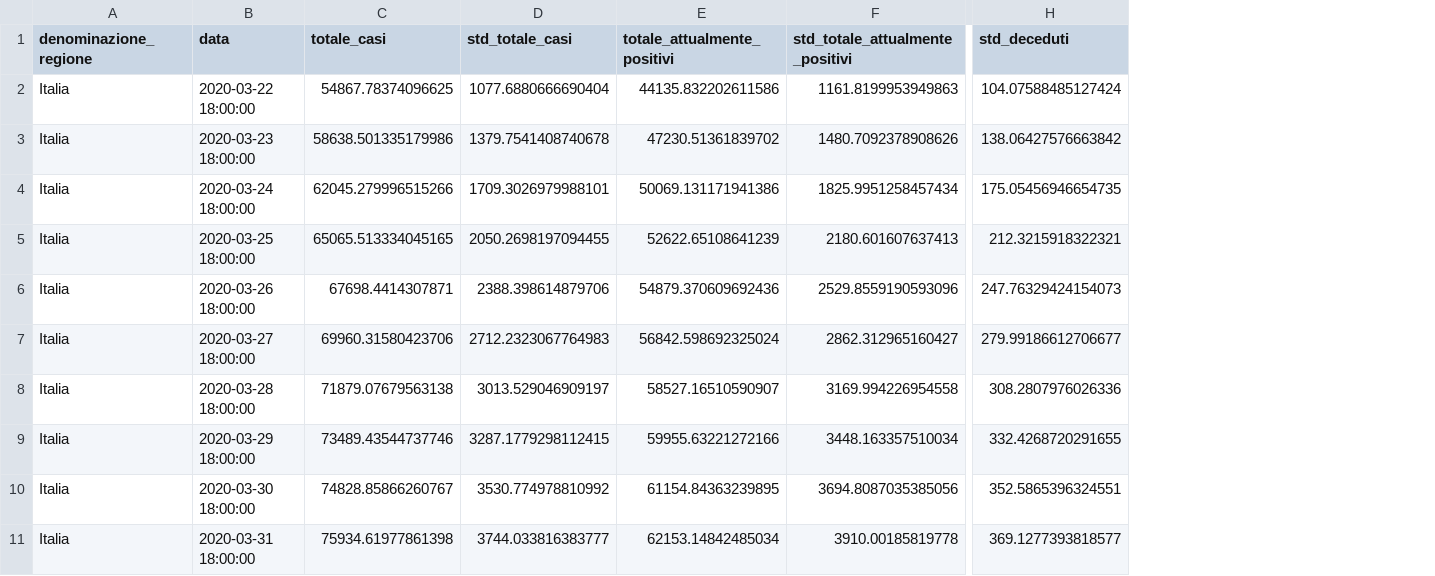
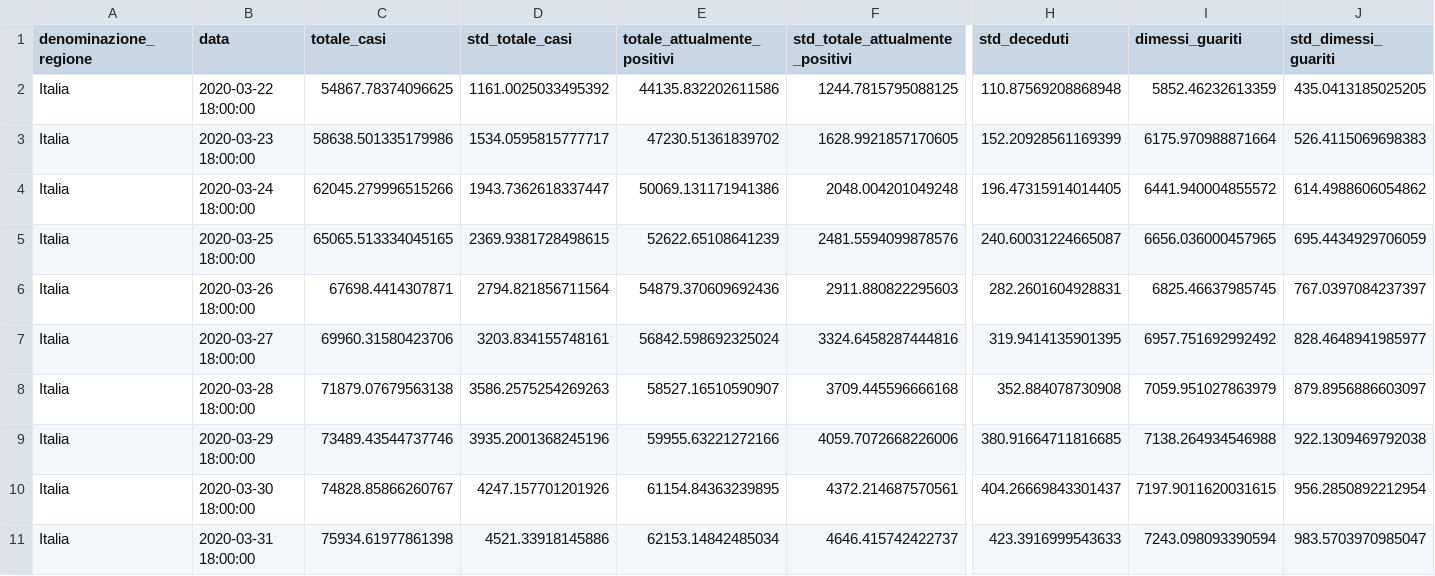
Before and after one commit to albortros/COVID-19, a CSV file: model-Logistic/model-logistic-national.csv, drawn as a sheet; only a part is shown, gaps mark what is left out; the diff covers the shown part only; the diff names each change by its address in the sheet, - before the commit and + after, or states it on an @@ line.

```diff
--- a/model-Logistic/model-logistic-national.csv
+++ b/model-Logistic/model-logistic-national.csv
+column I (dimessi_guariti), rows 2-11: 5852.46232613359 | 6175.970988871664 | 6441.940004855572 | 6656.036000457965 | 6825.46637985745 | 6957.751692992492 | 7059.951027863979 | 7138.264934546988 | 7197.9011620031615 | 7243.098093390594
+column J (std_dimessi_guariti), rows 2-11: 435.0413185025205 | 526.4115069698383 | 614.4988606054862 | 695.4434929706059 | 767.0397084237397 | 828.4648941985977 | 879.8956886603097 | 922.1309469792038 | 956.2850892212954 | 983.5703970985047
-D2 (std_totale_casi): 1077.6880666690404
+D2 (std_totale_casi): 1161.0025033495392
-F2 (std_totale_attualmente_positivi): 1161.8199953949863
+F2 (std_totale_attualmente_positivi): 1244.7815795088125
-H2 (std_deceduti): 104.07588485127424
+H2 (std_deceduti): 110.87569208868948
-D3 (std_totale_casi): 1379.7541408740678
+D3 (std_totale_casi): 1534.0595815777717
-F3 (std_totale_attualmente_positivi): 1480.7092378908626
+F3 (std_totale_attualmente_positivi): 1628.9921857170605
-H3 (std_deceduti): 138.06427576663842
+H3 (std_deceduti): 152.20928561169399
-D4 (std_totale_casi): 1709.3026979988101
+D4 (std_totale_casi): 1943.7362618337447
-F4 (std_totale_attualmente_positivi): 1825.9951258457434
+F4 (std_totale_attualmente_positivi): 2048.004201049248
-H4 (std_deceduti): 175.05456946654735
+H4 (std_deceduti): 196.47315914014405
-D5 (std_totale_casi): 2050.2698197094455
+D5 (std_totale_casi): 2369.9381728498615
-F5 (std_totale_attualmente_positivi): 2180.601607637413
+F5 (std_totale_attualmente_positivi): 2481.5594099878576
-H5 (std_deceduti): 212.3215918322321
+H5 (std_deceduti): 240.60031224665087
-D6 (std_totale_casi): 2388.398614879706
+D6 (std_totale_casi): 2794.821856711564
-F6 (std_totale_attualmente_positivi): 2529.8559190593096
+F6 (std_totale_attualmente_positivi): 2911.880822295603
-H6 (std_deceduti): 247.76329424154073
+H6 (std_deceduti): 282.2601604928831
-D7 (std_totale_casi): 2712.2323067764983
+D7 (std_totale_casi): 3203.834155748161
-F7 (std_totale_attualmente_positivi): 2862.312965160427
+F7 (std_totale_attualmente_positivi): 3324.6458287444816
-H7 (std_deceduti): 279.99186612706677
+H7 (std_deceduti): 319.9414135901395
-D8 (std_totale_casi): 3013.529046909197
+D8 (std_totale_casi): 3586.2575254269263
-F8 (std_totale_attualmente_positivi): 3169.994226954558
+F8 (std_totale_attualmente_positivi): 3709.445596666168
-H8 (std_deceduti): 308.2807976026336
+H8 (std_deceduti): 352.884078730908
-D9 (std_totale_casi): 3287.1779298112415
+D9 (std_totale_casi): 3935.2001368245196
-F9 (std_totale_attualmente_positivi): 3448.163357510034
+F9 (std_totale_attualmente_positivi): 4059.7072668226006
-H9 (std_deceduti): 332.4268720291655
+H9 (std_deceduti): 380.91664711816685
-D10 (std_totale_casi): 3530.774978810992
+D10 (std_totale_casi): 4247.157701201926
-F10 (std_totale_attualmente_positivi): 3694.8087035385056
+F10 (std_totale_attualmente_positivi): 4372.214687570561
-H10 (std_deceduti): 352.5865396324551
+H10 (std_deceduti): 404.26669843301437
-D11 (std_totale_casi): 3744.033816383777
+D11 (std_totale_casi): 4521.33918145886
-F11 (std_totale_attualmente_positivi): 3910.00185819778
+F11 (std_totale_attualmente_positivi): 4646.415742422737
-H11 (std_deceduti): 369.1277393818577
+H11 (std_deceduti): 423.3916999543633
```
Also changed, not shown: 12 edited cells elsewhere in this file, 1 other file.
